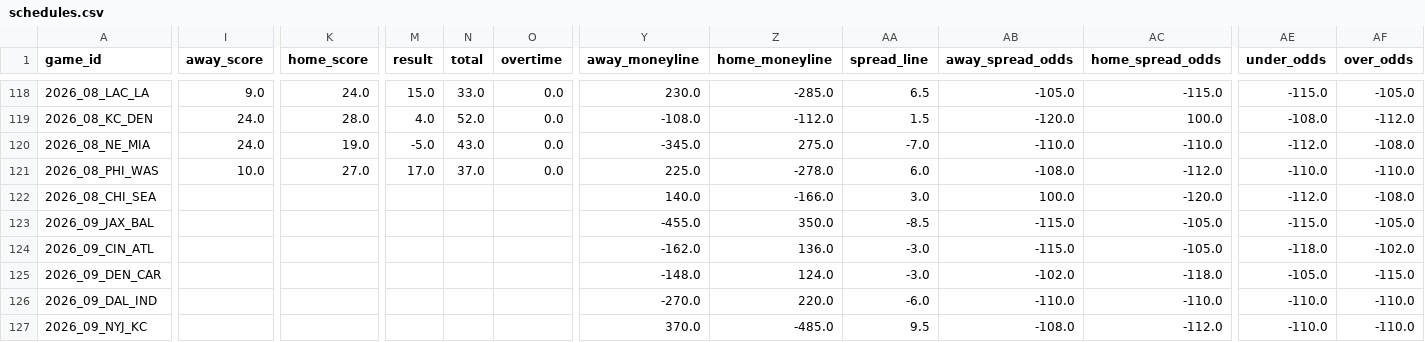
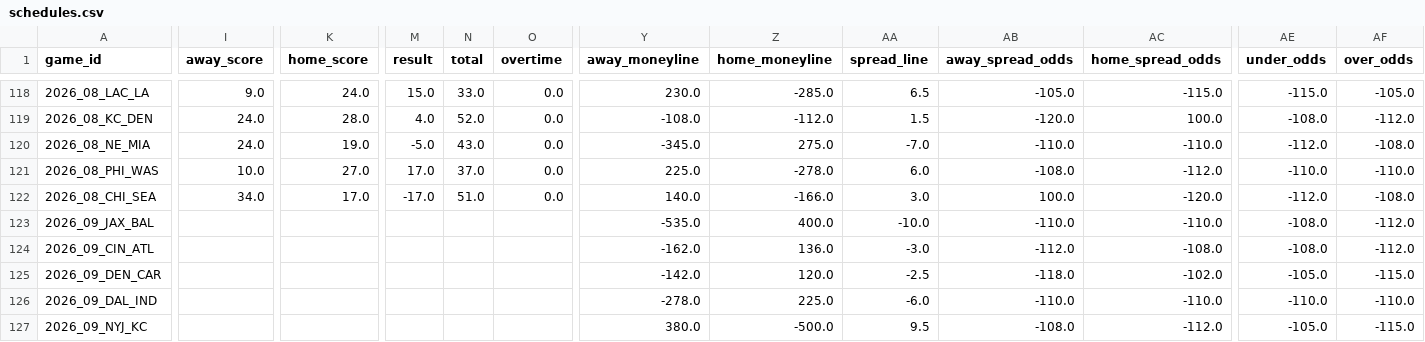
Before and after one commit to turernt/nfl-ai-predictor, a CSV file: data/schedules.csv, drawn as a sheet; only a part is shown, gaps mark what is left out; the diff covers the shown part only; the diff names each change by its address in the sheet, - before the commit and + after, or states it on an @@ line.

```diff
--- a/data/schedules.csv
+++ b/data/schedules.csv
-I122 (away_score): (empty)
+I122 (away_score): 34.0
-K122 (home_score): (empty)
+K122 (home_score): 17.0
-M122 (result): (empty)
+M122 (result): -17.0
-N122 (total): (empty)
+N122 (total): 51.0
-O122 (overtime): (empty)
+O122 (overtime): 0.0
-Y123 (away_moneyline): -455.0
+Y123 (away_moneyline): -535.0
-Z123 (home_moneyline): 350.0
+Z123 (home_moneyline): 400.0
-AA123 (spread_line): -8.5
+AA123 (spread_line): -10.0
-AB123 (away_spread_odds): -115.0
+AB123 (away_spread_odds): -110.0
-AC123 (home_spread_odds): -105.0
+AC123 (home_spread_odds): -110.0
-AE123 (under_odds): -115.0
+AE123 (under_odds): -108.0
-AF123 (over_odds): -105.0
+AF123 (over_odds): -112.0
-AB124 (away_spread_odds): -115.0
+AB124 (away_spread_odds): -112.0
-AC124 (home_spread_odds): -105.0
+AC124 (home_spread_odds): -108.0
-AE124 (under_odds): -118.0
+AE124 (under_odds): -108.0
-AF124 (over_odds): -102.0
+AF124 (over_odds): -112.0
-Y125 (away_moneyline): -148.0
+Y125 (away_moneyline): -142.0
-Z125 (home_moneyline): 124.0
+Z125 (home_moneyline): 120.0
-AA125 (spread_line): -3.0
+AA125 (spread_line): -2.5
-AB125 (away_spread_odds): -102.0
+AB125 (away_spread_odds): -118.0
-AC125 (home_spread_odds): -118.0
+AC125 (home_spread_odds): -102.0
-Y126 (away_moneyline): -270.0
+Y126 (away_moneyline): -278.0
-Z126 (home_moneyline): 220.0
+Z126 (home_moneyline): 225.0
-Y127 (away_moneyline): 370.0
+Y127 (away_moneyline): 380.0
-Z127 (home_moneyline): -485.0
+Z127 (home_moneyline): -500.0
-AE127 (under_odds): -110.0
+AE127 (under_odds): -105.0
-AF127 (over_odds): -110.0
+AF127 (over_odds): -115.0
```
Also changed, not shown: 157 edited cells elsewhere in this file, data/team_elos.csv, 4 other files.
